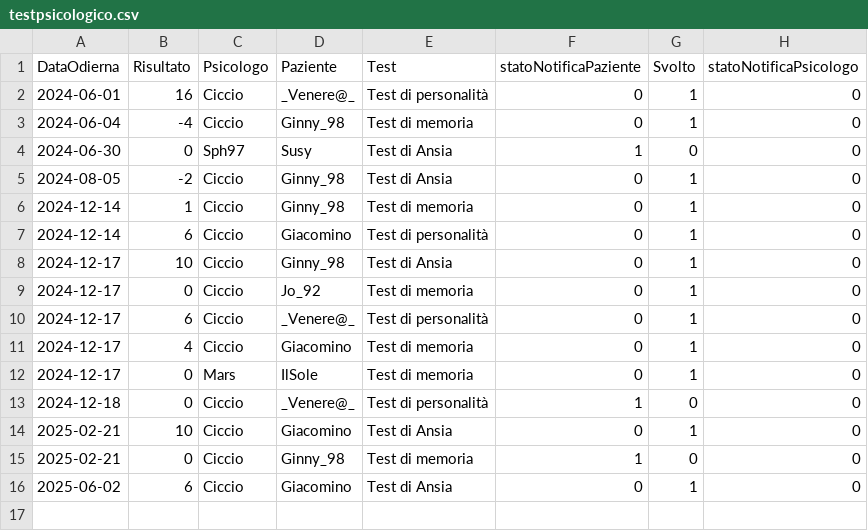
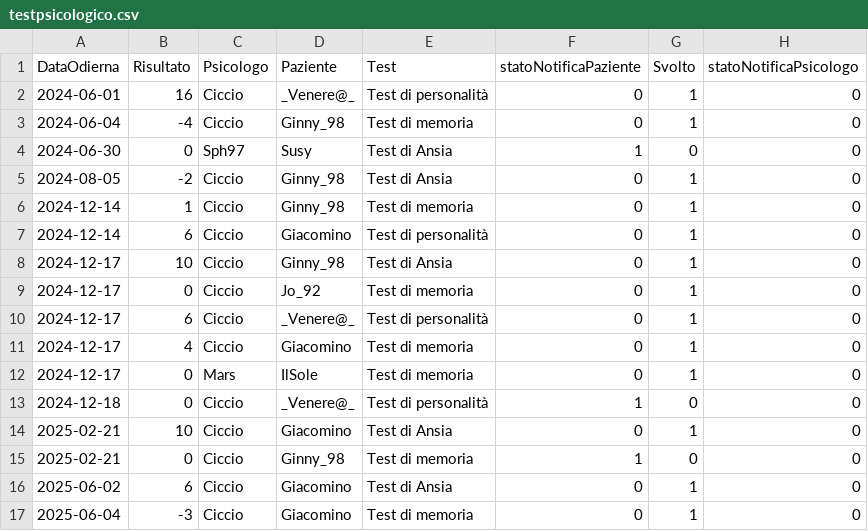
Before and after one commit to AriannaBonini/Mind_Harbor, a CSV file: MindHarborDB/csv/testpsicologico.csv, drawn as a sheet; the diff names each change by its address in the sheet, - before the commit and + after, or states it on an @@ line.

```diff
--- a/MindHarborDB/csv/testpsicologico.csv
+++ b/MindHarborDB/csv/testpsicologico.csv
+row 17: 2025-06-04 | -3 | Ciccio | Giacomino | Test di memoria | 0 | 1 | 0
```
Also changed, not shown: MindHarborDB/csv/appuntamento.csv, MindHarborDB/csv/terapia.csv, 54 other files.
